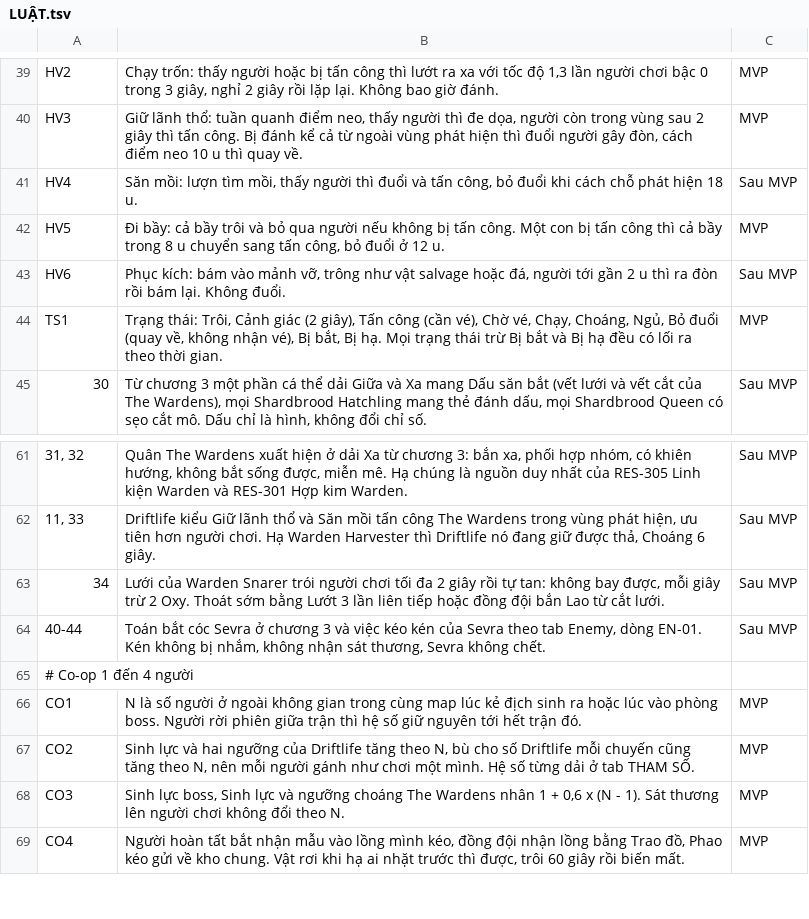
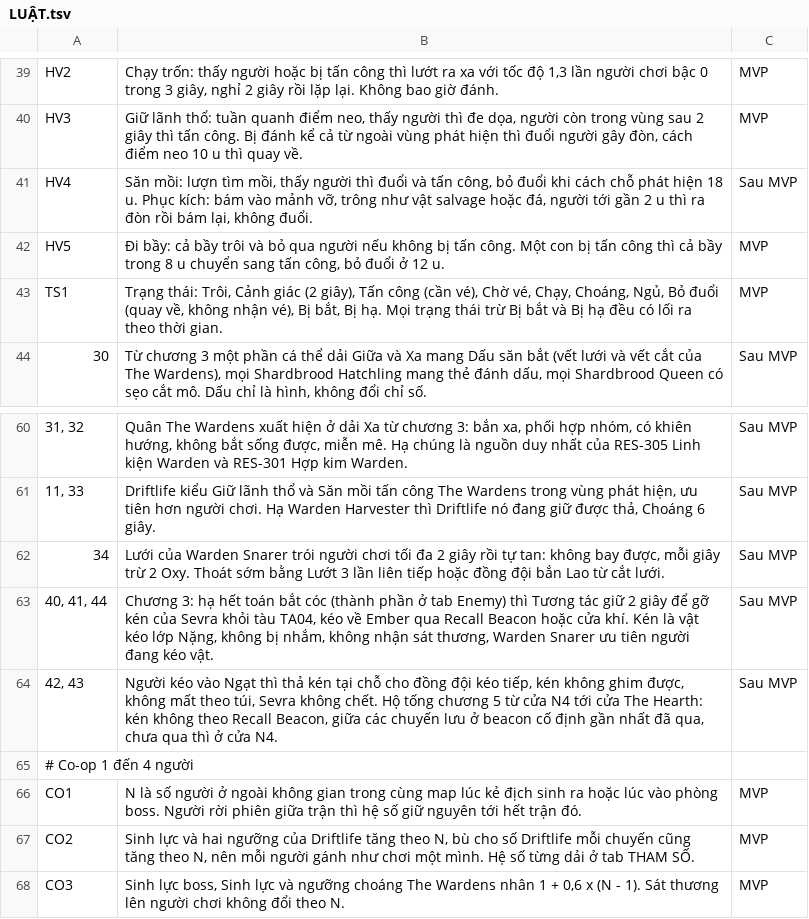
Before and after one commit to huycv18/DATN-SP27, a TSV file: projects/game-moi/gdd/sheet/gdd-con/combat/LUẬT.tsv, drawn as a sheet; only a part is shown, gaps mark what is left out; the shorter side is filled out with more unchanged rows; removed rows and columns are numbered as before the commit, all else as after; the diff names each change by its address in the sheet, - before the commit and + after, or states it on an @@ line.

Commit message:
GDD con bản đọc: sửa theo QA vòng 2

```diff
--- a/projects/game-moi/gdd/sheet/gdd-con/combat/LUẬT.tsv
+++ b/projects/game-moi/gdd/sheet/gdd-con/combat/LUẬT.tsv
-B41: …18 u.
+B41: …18 u. Phục kích: bám vào mảnh vỡ, trông như vật salvage hoặc đá, người tới gần 2 u thì ra đòn rồi bám lại, không đuổi.
-row 43: HV6 | Phục kích: bám vào mảnh vỡ, trông như vật salvage hoặc đá, người tới gần 2 u thì ra đòn rồi bám lại. Không đuổi. | Sau MVP
-row 64: 40-44 | Toán bắt cóc Sevra ở chương 3 và việc kéo kén của Sevra theo tab Enemy, dòng EN-01. Kén không bị nhắm, không nhận sát thương, Sevra không chết. | Sau MVP
+row 63: 40, 41, 44 | Chương 3: hạ hết toán bắt cóc (thành phần ở tab Enemy) thì Tương tác giữ 2 giây để gỡ kén của Sevra khỏi tàu TA04, kéo về Ember qua Recall Beacon hoặc cửa khí. Kén là vật kéo lớp Nặng, không bị nhắm, không nhận sát thương, Warden Snarer ưu tiên người đang kéo vật. | Sau MVP
+row 64: 42, 43 | Người kéo vào Ngạt thì thả kén tại chỗ cho đồng đội kéo tiếp, kén không ghim được, không mất theo túi, Sevra không chết. Hộ tống chương 5 từ cửa N4 tới cửa The Hearth: kén không theo Recall Beacon, giữa các chuyến lưu ở beacon cố định gần nhất đã qua, chưa qua thì ở cửa N4. | Sau MVP
```
Also changed, not shown: projects/game-moi/gdd/sheet/gdd-con/combat/CÂU HỎI MỞ.tsv, projects/game-moi/gdd/sheet/gdd-con/story/TÊN RIÊNG.tsv, 2 other files.
